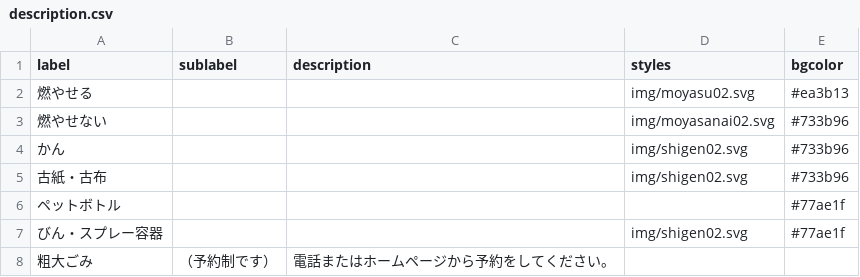
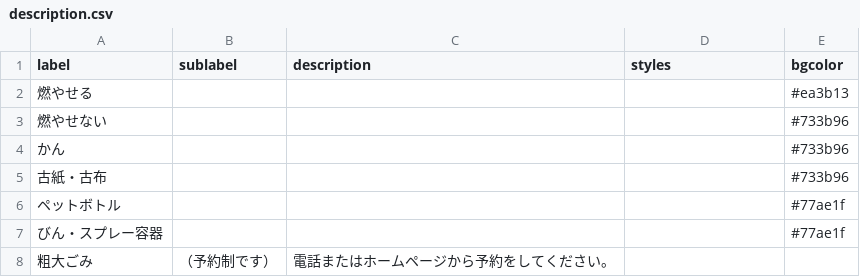
Before and after one commit to RyosukeTakahashi/5374, a CSV file: data/description.csv, drawn as a sheet.

Commit message:
Update description.csv

```diff
--- a/data/description.csv
+++ b/data/description.csv
@@ -1,8 +1,8 @@
 label,sublabel,description,styles,bgcolor
-燃やせる,,,img/moyasu02.svg,#ea3b13
-燃やせない,,,img/moyasanai02.svg,#733b96
-かん,,,img/shigen02.svg,#733b96
-古紙・古布,,,img/shigen02.svg,#733b96
+燃やせる,,,,#ea3b13
+燃やせない,,,,#733b96
+かん,,,,#733b96
+古紙・古布,,,,#733b96
 ペットボトル,,,,#77ae1f
-びん・スプレー容器,,,img/shigen02.svg,#77ae1f
+びん・スプレー容器,,,,#77ae1f
 粗大ごみ,（予約制です）,電話またはホームページから予約をしてください。,,
```
